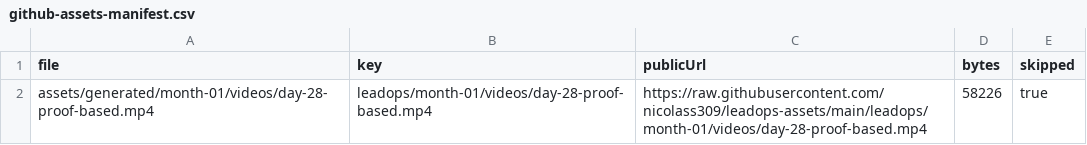
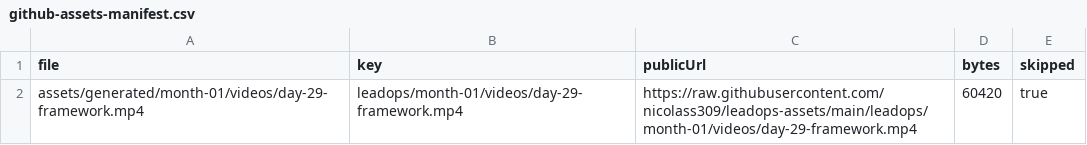
Before and after one commit to nicolass309/leadops-assets, a CSV file: github-assets-manifest.csv, drawn as a sheet.

```diff
--- a/github-assets-manifest.csv
+++ b/github-assets-manifest.csv
@@ -1,2 +1,2 @@
 file,key,publicUrl,bytes,skipped
-"assets/generated/month-01/videos/day-28-proof-based.mp4","leadops/month-01/videos/day-28-proof-based.mp4","https://raw.githubusercontent.com/nicolass309/leadops-assets/main/leadops/month-01/videos/day-28-proof-based.mp4","58226","true"
+"assets/generated/month-01/videos/day-29-framework.mp4","leadops/month-01/videos/day-29-framework.mp4","https://raw.githubusercontent.com/nicolass309/leadops-assets/main/leadops/month-01/videos/day-29-framework.mp4","60420","true"
```
Also changed, not shown: automation/state/scheduled-posts.csv, 3 other files.
